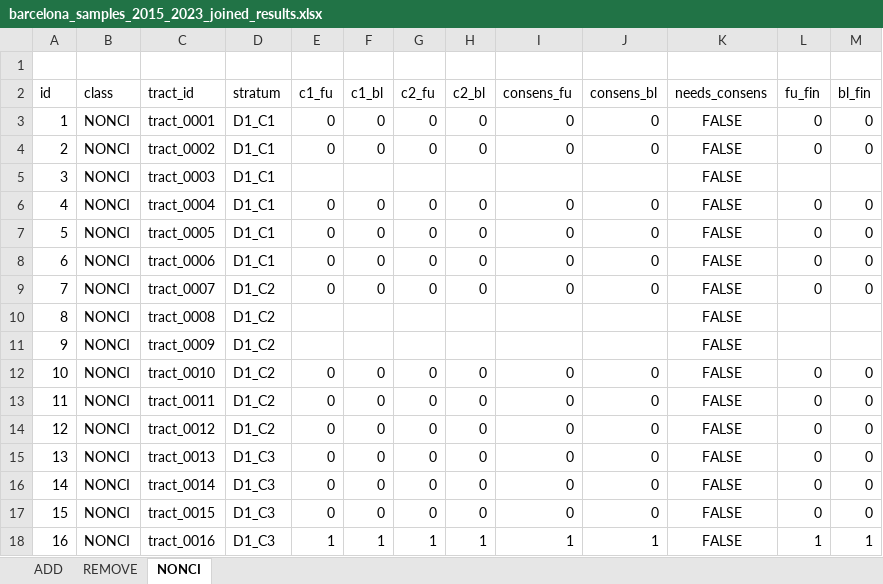
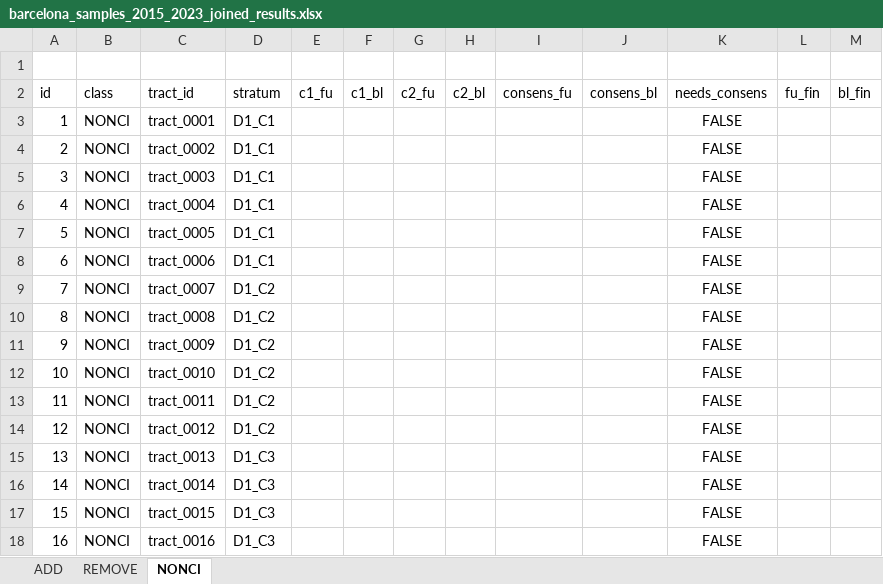
Before and after one commit to eugenividal/eugenividal.github.io, an Excel workbook: slides/active-travel-infras-changes/supplements/barcelona_samples_2015_2023_joined_results.xlsx, sheet NONCI, drawn as a sheet; only a part is shown; values as stored, in another font and other column widths than the file's, no borders; the diff covers the shown part only; the diff names each change by its address in the sheet, - before the commit and + after, or states it on an @@ line.

```diff
--- a/slides/active-travel-infras-changes/supplements/barcelona_samples_2015_2023_joined_results.xlsx (sheet NONCI)
+++ b/slides/active-travel-infras-changes/supplements/barcelona_samples_2015_2023_joined_results.xlsx (sheet NONCI)
-E3:E4 (c1_fu): 0
+E3:E4 (c1_fu): (empty)
-F3:F4 (c1_bl): 0
+F3:F4 (c1_bl): (empty)
-G3:G4 (c2_fu): 0
+G3:G4 (c2_fu): (empty)
-H3:H4 (c2_bl): 0
+H3:H4 (c2_bl): (empty)
-I3:I4 (consens_fu): 0
+I3:I4 (consens_fu): (empty)
-J3:J4 (consens_bl): 0
+J3:J4 (consens_bl): (empty)
-L3:L4 (fu_fin): 0
+L3:L4 (fu_fin): (empty)
-M3:M4 (bl_fin): 0
+M3:M4 (bl_fin): (empty)
-E6:E9 (c1_fu): 0
+E6:E9 (c1_fu): (empty)
-F6:F9 (c1_bl): 0
+F6:F9 (c1_bl): (empty)
-G6:G9 (c2_fu): 0
+G6:G9 (c2_fu): (empty)
-H6:H9 (c2_bl): 0
+H6:H9 (c2_bl): (empty)
-I6:I9 (consens_fu): 0
+I6:I9 (consens_fu): (empty)
-J6:J9 (consens_bl): 0
+J6:J9 (consens_bl): (empty)
-L6:L9 (fu_fin): 0
+L6:L9 (fu_fin): (empty)
-M6:M9 (bl_fin): 0
+M6:M9 (bl_fin): (empty)
-E12:E17 (c1_fu): 0
+E12:E17 (c1_fu): (empty)
-F12:F17 (c1_bl): 0
+F12:F17 (c1_bl): (empty)
-G12:G17 (c2_fu): 0
+G12:G17 (c2_fu): (empty)
-H12:H17 (c2_bl): 0
+H12:H17 (c2_bl): (empty)
-I12:I17 (consens_fu): 0
+I12:I17 (consens_fu): (empty)
-J12:J17 (consens_bl): 0
+J12:J17 (consens_bl): (empty)
-L12:L17 (fu_fin): 0
+L12:L17 (fu_fin): (empty)
-M12:M17 (bl_fin): 0
+M12:M17 (bl_fin): (empty)
-E18 (c1_fu): 1
+E18 (c1_fu): (empty)
-F18 (c1_bl): 1
+F18 (c1_bl): (empty)
-G18 (c2_fu): 1
+G18 (c2_fu): (empty)
-H18 (c2_bl): 1
+H18 (c2_bl): (empty)
-I18 (consens_fu): 1
+I18 (consens_fu): (empty)
-J18 (consens_bl): 1
+J18 (consens_bl): (empty)
-L18 (fu_fin): 1
+L18 (fu_fin): (empty)
-M18 (bl_fin): 1
+M18 (bl_fin): (empty)
```
Also changed, not shown: 1 added row, 256 edited cells and row numbers in column A elsewhere in this sheet, sheet ADD, sheet REMOVE, formulas that keep their value, slides/active-travel-infras-changes/supplements/barcelona_samples_2015_2023_coder1.xlsx, slides/active-travel-infras-changes/supplements/barcelona_samples_2015_2023_coder2.xlsx, 30 other files.
